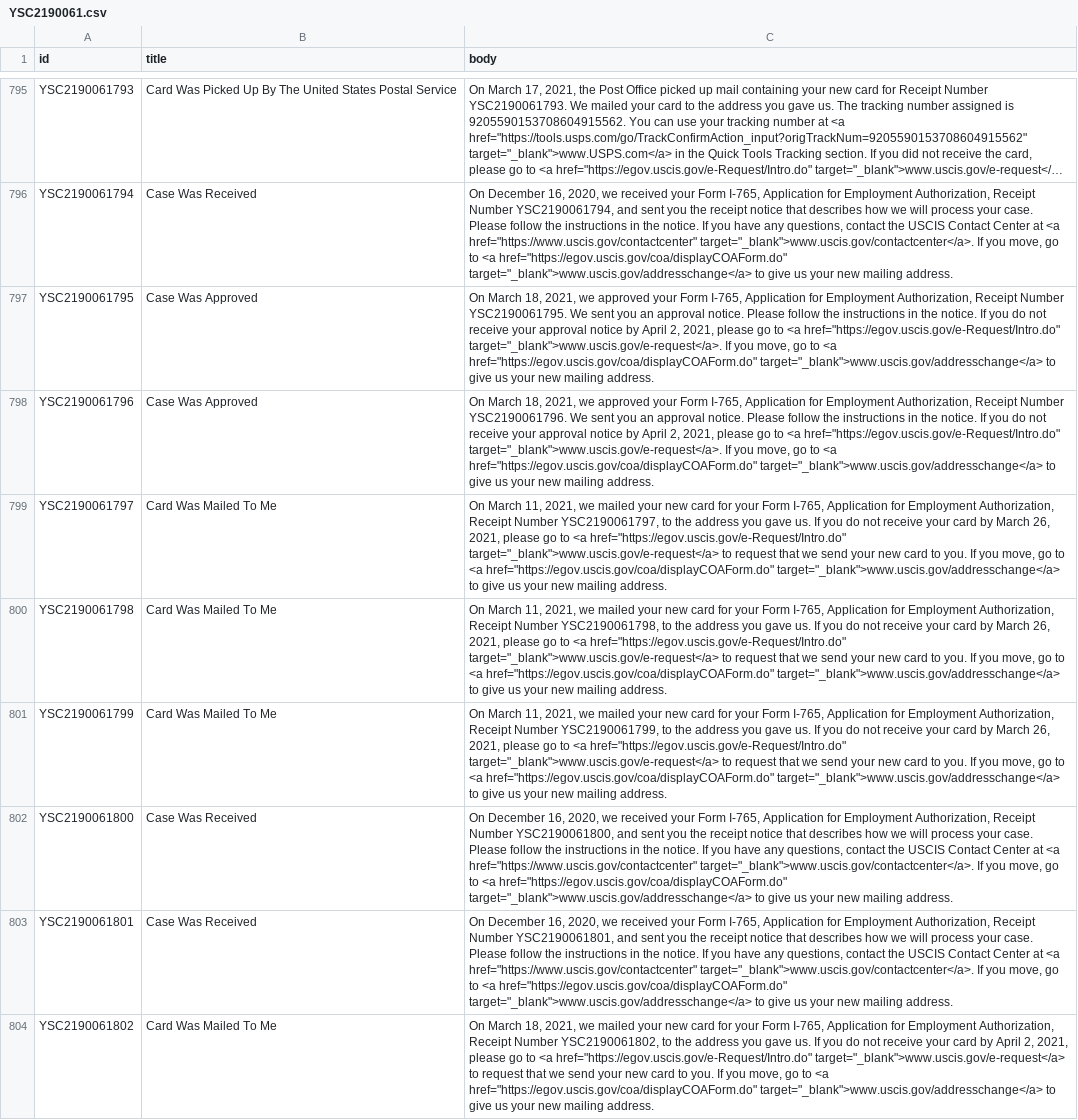
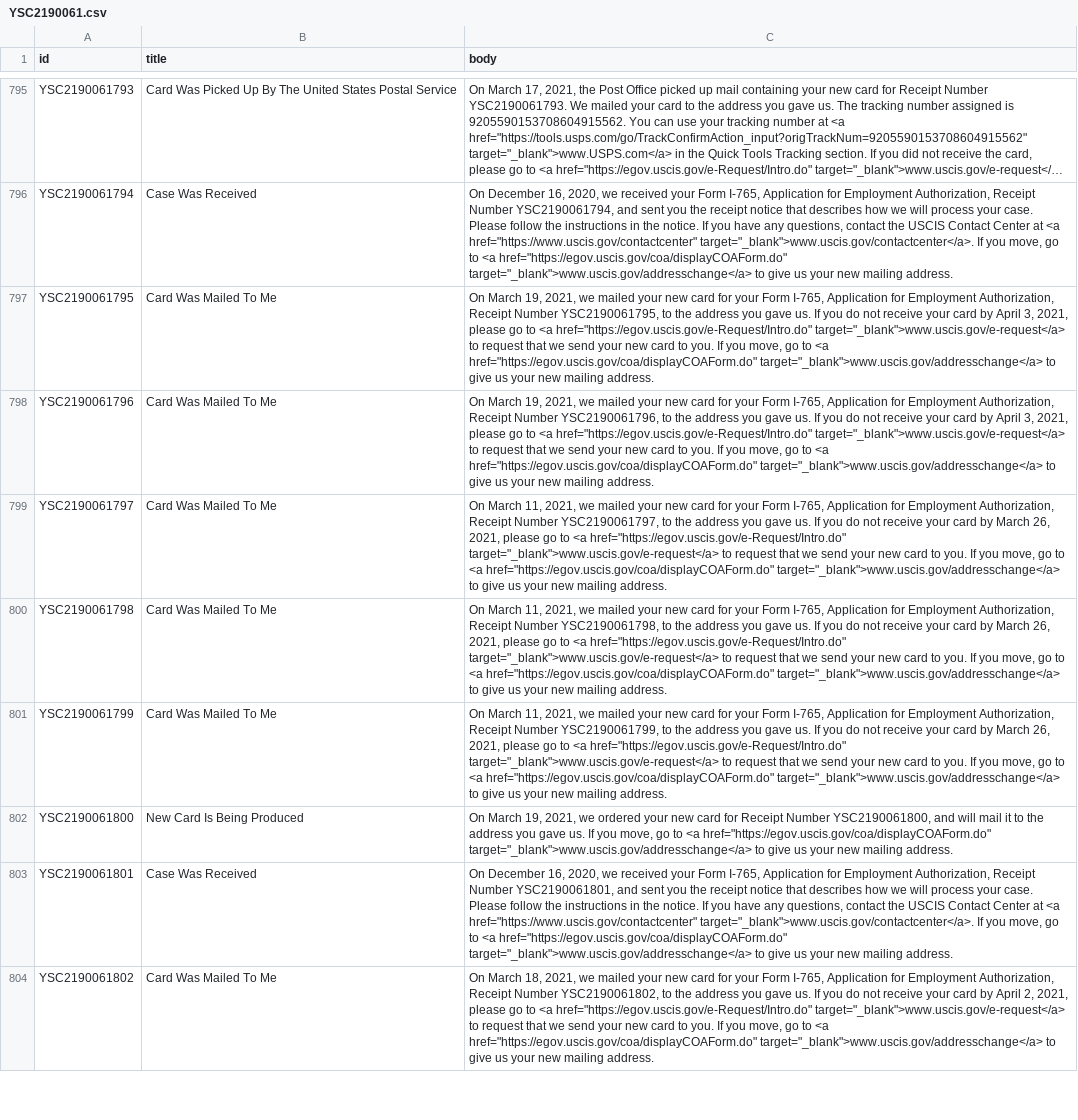
Before and after one commit to opt-lol/opt-data, a CSV file: data/YSC2190061.csv, drawn as a sheet; only a part is shown, gaps mark what is left out; long unchanged cells end in …; the diff covers the shown part only; the diff names each change by its address in the sheet, - before the commit and + after, or states it on an @@ line.

```diff
--- a/data/YSC2190061.csv
+++ b/data/YSC2190061.csv
-B797:B798 (title): Case Was Approved
+B797:B798 (title): Card Was Mailed To Me
-C797 (body): On March 18, 2021, we approved your Form I-765, Application for Employment Authorization, Receipt Number YSC2190061795. We sent you an approval notice. Please follow the instructions in the notice. If you do not receive your approval notice by April 2, 2021, please go to <a href="https://egov.uscis.gov/e-Request/Intro.do" target="_blank">www.uscis.gov/e-request</a>. If you…
+C797 (body): On March 19, 2021, we mailed your new card for your Form I-765, Application for Employment Authorization, Receipt Number YSC2190061795, to the address you gave us. If you do not receive your card by April 3, 2021, please go to <a href="https://egov.uscis.gov/e-Request/Intro.do" target="_blank">www.uscis.gov/e-request</a> to request that we send your new card to you. If you…
-C798 (body): On March 18, 2021, we approved your Form I-765, Application for Employment Authorization, Receipt Number YSC2190061796. We sent you an approval notice. Please follow the instructions in the notice. If you do not receive your approval notice by April 2, 2021, please go to <a href="https://egov.uscis.gov/e-Request/Intro.do" target="_blank">www.uscis.gov/e-request</a>. If you…
+C798 (body): On March 19, 2021, we mailed your new card for your Form I-765, Application for Employment Authorization, Receipt Number YSC2190061796, to the address you gave us. If you do not receive your card by April 3, 2021, please go to <a href="https://egov.uscis.gov/e-Request/Intro.do" target="_blank">www.uscis.gov/e-request</a> to request that we send your new card to you. If you…
-B802 (title): Case Was Received
+B802 (title): New Card Is Being Produced
-C802 (body): On December 16, 2020, we received your Form I-765, Application for Employment Authorization, Receipt Number YSC2190061800, and sent you the receipt notice that describes how we will process your case. Please follow the instructions in the notice. If you have any questions, contact the USCIS Contact Center at <a href="https://www.uscis.gov/contactcenter" target="_blank">www.uscis.gov/contactcenter</a>. If you…
+C802 (body): On March 19, 2021, we ordered your new card for Receipt Number YSC2190061800, and will mail it to the address you gave us. If you…
```
Also changed, not shown: 70 edited cells elsewhere in this file, data/YSC2190045.csv, data/YSC2190059.csv, 42 other files.
